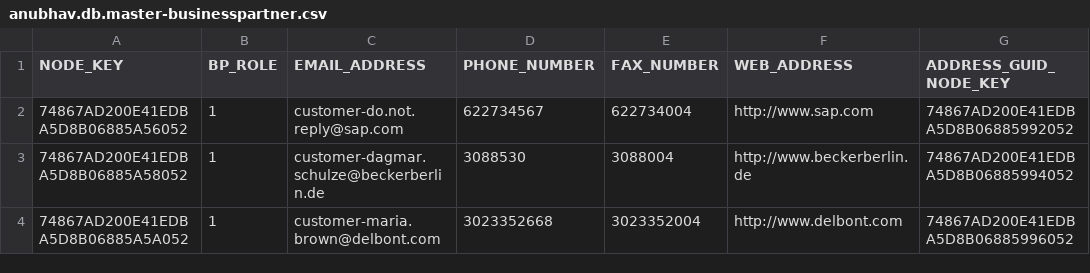
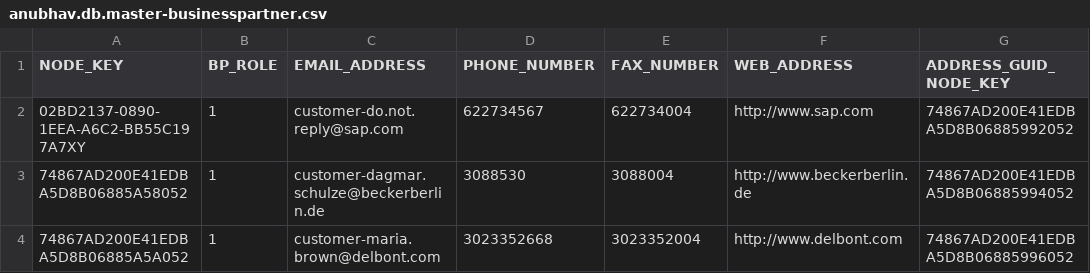
Before and after one commit to Pawan161616/CAPM02, a CSV file: db/csv/anubhav.db.master-businesspartner.csv, drawn as a sheet; only a part is shown; the diff names each change by its address in the sheet, - before the commit and + after, or states it on an @@ line.

```diff
--- a/db/csv/anubhav.db.master-businesspartner.csv
+++ b/db/csv/anubhav.db.master-businesspartner.csv
-A2 (NODE_KEY): 74867AD200E41EDBA5D8B06885A56052
+A2 (NODE_KEY): 02BD2137-0890-1EEA-A6C2-BB55C197A7XY
```
Also changed, not shown: 7 other files.
